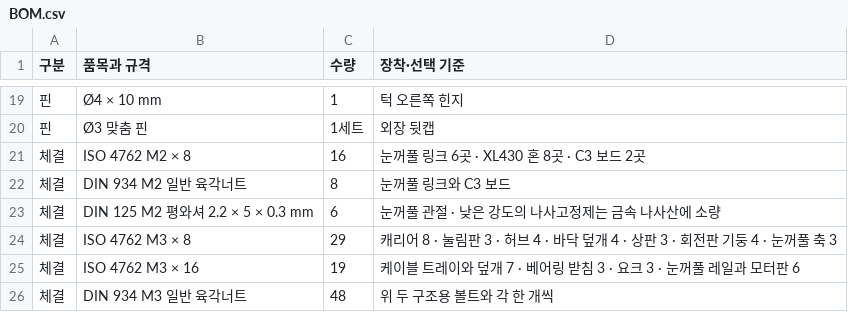
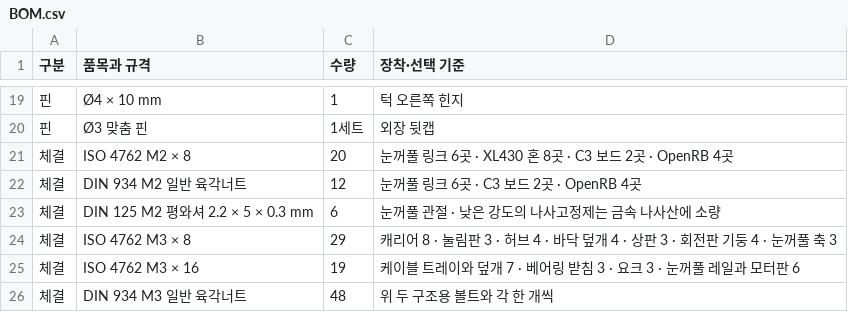
Before and after one commit to ckh7488/head, a CSV file: mechanical/BOM.csv, drawn as a sheet; only a part is shown, gaps mark what is left out.

```diff
--- a/mechanical/BOM.csv
+++ b/mechanical/BOM.csv
@@ -20,4 +20,4 @@
 핀,Ø3 맞춤 핀,1세트,외장 뒷캡
-체결,ISO 4762 M2 × 8,16,눈꺼풀 링크 6곳 · XL430 혼 8곳 · C3 보드 2곳
-체결,DIN 934 M2 일반 육각너트,8,눈꺼풀 링크와 C3 보드
+체결,ISO 4762 M2 × 8,20,눈꺼풀 링크 6곳 · XL430 혼 8곳 · C3 보드 2곳 · OpenRB 4곳
+체결,DIN 934 M2 일반 육각너트,12,눈꺼풀 링크 6곳 · C3 보드 2곳 · OpenRB 4곳
 체결,DIN 125 M2 평와셔 2.2 × 5 × 0.3 mm,6,눈꺼풀 관절 · 낮은 강도의 나사고정제는 금속 나사산에 소량
```
Also changed, not shown: 30 other files.
